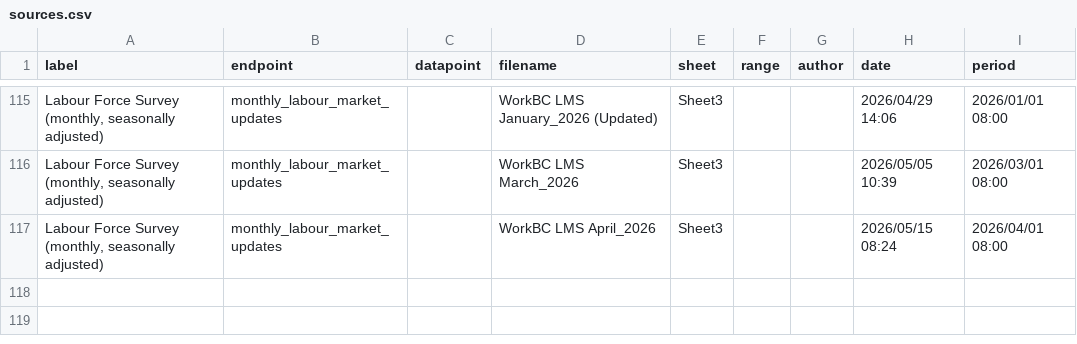
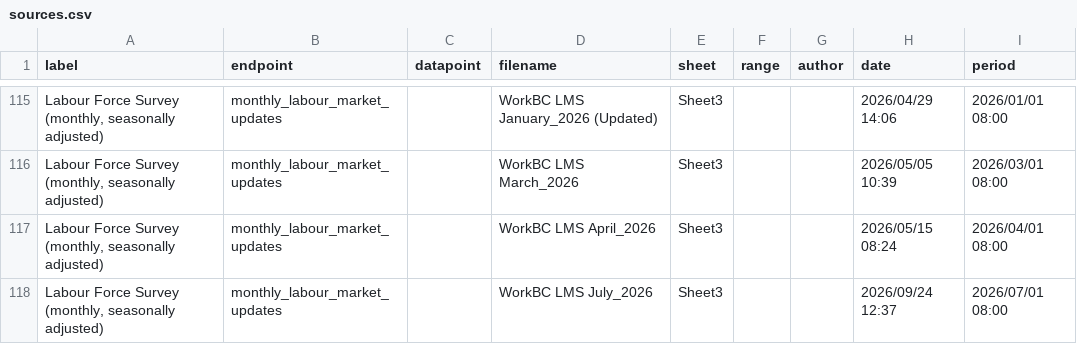
Before and after one commit to bcgov/workbc-ssot, a CSV file: migration/load/sources.csv, drawn as a sheet; only a part is shown, gaps mark what is left out.

Commit message:
[AUTO]
Files changed:
M	migration/load/sources.csv
A	migration/load/updates/monthly_labour_market_updates_2026_07.csv
M	ssot-full.sql
M	ssot-full.sql.gz

```diff
--- a/migration/load/sources.csv
+++ b/migration/load/sources.csv
@@ -117 +117,2 @@
 "Labour Force Survey (monthly, seasonally adjusted)","monthly_labour_market_updates",,"WorkBC LMS April_2026","Sheet3",,,"2026/05/15 08:24","2026/04/01 08:00"
+"Labour Force Survey (monthly, seasonally adjusted)","monthly_labour_market_updates",,"WorkBC LMS July_2026","Sheet3",,,"2026/09/24 12:37","2026/07/01 08:00"
```
Also changed, not shown: 3 other files.
